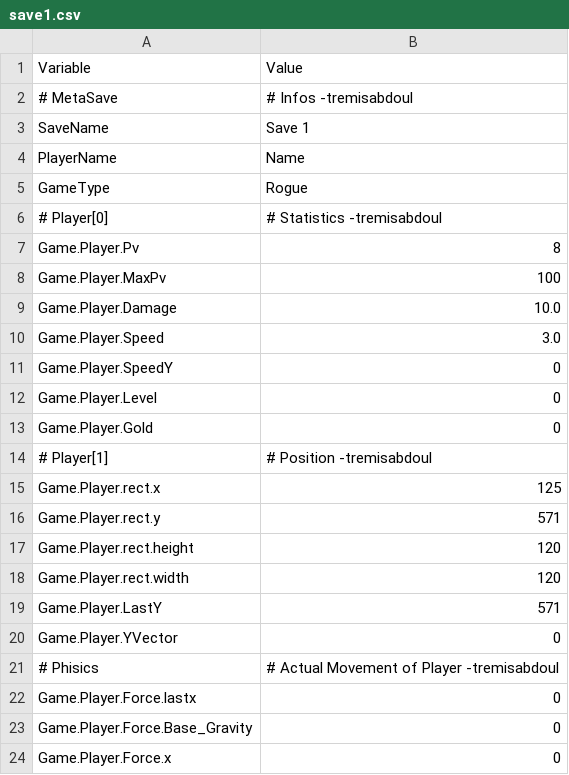
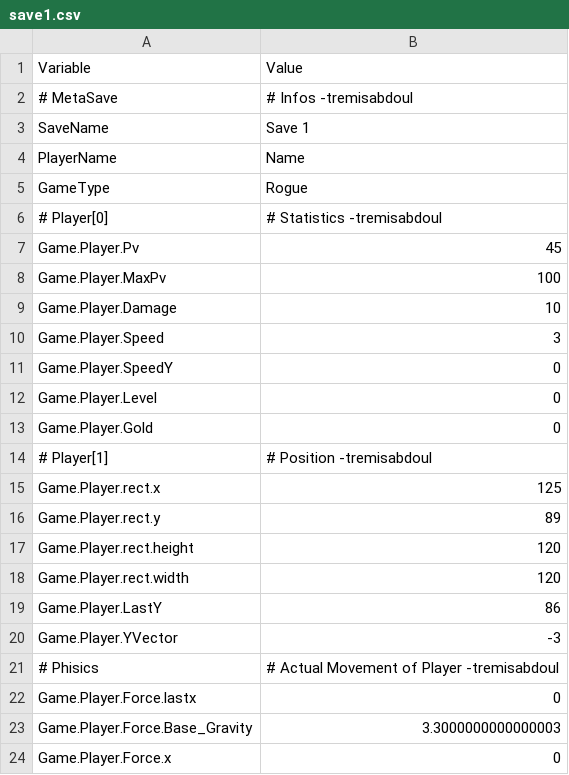
Before and after one commit to nekochiiUwU/Anoari-old, a CSV file: save1.csv, drawn as a sheet.

```diff
--- a/save1.csv
+++ b/save1.csv
@@ -6,6 +6,6 @@
 "# Player[0]","# Statistics -tremisabdoul"
-"Game.Player.Pv",8
+"Game.Player.Pv",45
 "Game.Player.MaxPv",100
-"Game.Player.Damage",10.0
-"Game.Player.Speed",3.0
+"Game.Player.Damage",10
+"Game.Player.Speed",3
 "Game.Player.SpeedY",0
@@ -15,10 +15,10 @@
 "Game.Player.rect.x",125
-"Game.Player.rect.y",571
+"Game.Player.rect.y",89
 "Game.Player.rect.height",120
 "Game.Player.rect.width",120
-"Game.Player.LastY",571
-"Game.Player.YVector",0
+"Game.Player.LastY",86
+"Game.Player.YVector",-3
 "# Phisics","# Actual Movement of Player -tremisabdoul"
 "Game.Player.Force.lastx",0
-"Game.Player.Force.Base_Gravity",0
+"Game.Player.Force.Base_Gravity",3.3000000000000003
 "Game.Player.Force.x",0
```
Also changed, not shown: 1 other file.
